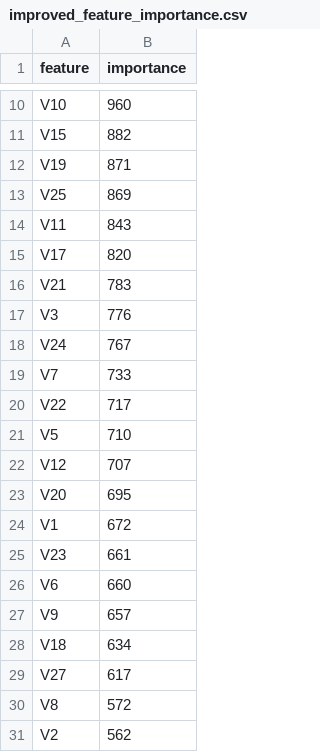
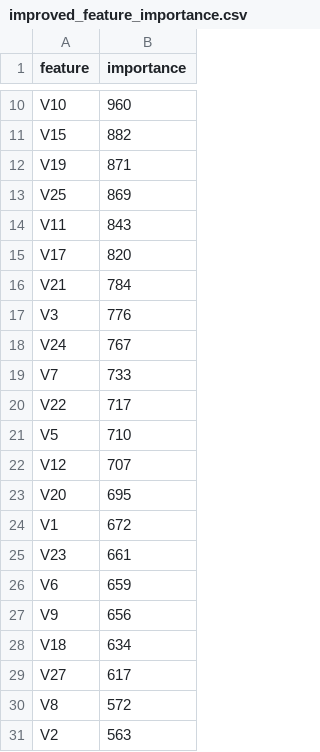
Before and after one commit to AnBinh1703/Final_Project_DMM501_Group1, a CSV file: artifacts/benchmarks/improved_feature_importance.csv, drawn as a sheet; only a part is shown, gaps mark what is left out.

```diff
--- a/artifacts/benchmarks/improved_feature_importance.csv
+++ b/artifacts/benchmarks/improved_feature_importance.csv
@@ -15,3 +15,3 @@ V11,843
 V17,820
-V21,783
+V21,784
 V3,776
@@ -25,4 +25,4 @@ V1,672
 V23,661
-V6,660
-V9,657
+V6,659
+V9,656
 V18,634
@@ -30,2 +30,2 @@ V27,617
 V8,572
-V2,562
+V2,563
```
Also changed, not shown: artifacts/benchmarks/baseline_metrics_table.csv, artifacts/benchmarks/final_feature_importance.csv, 48 other files.
